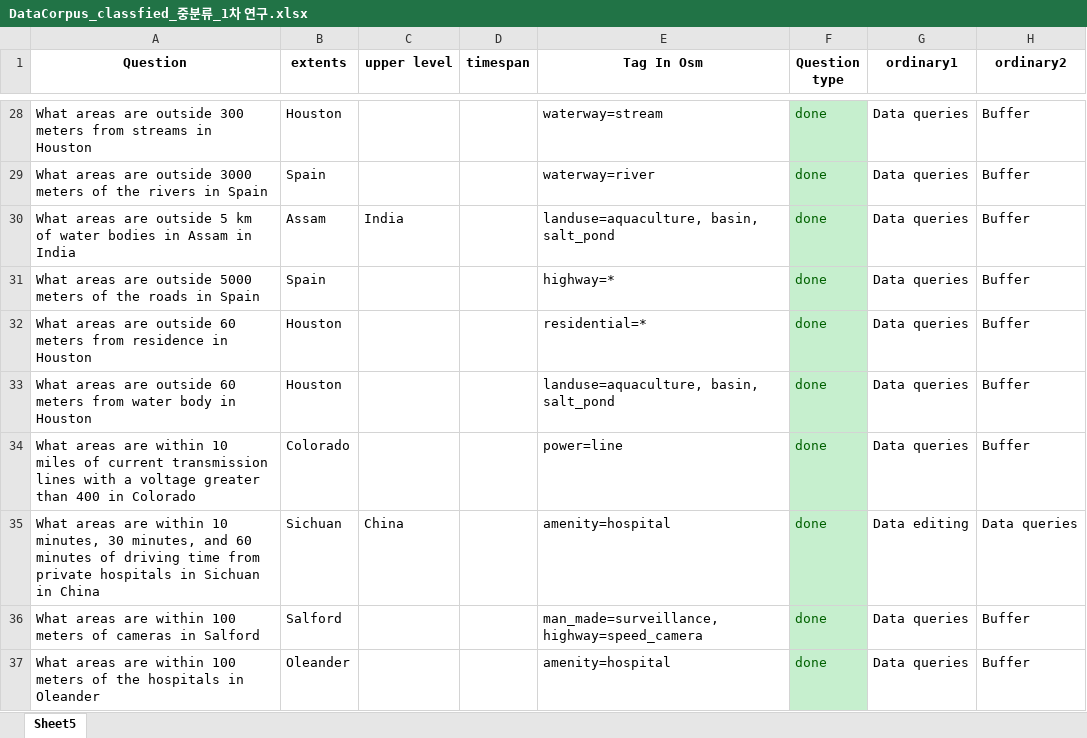
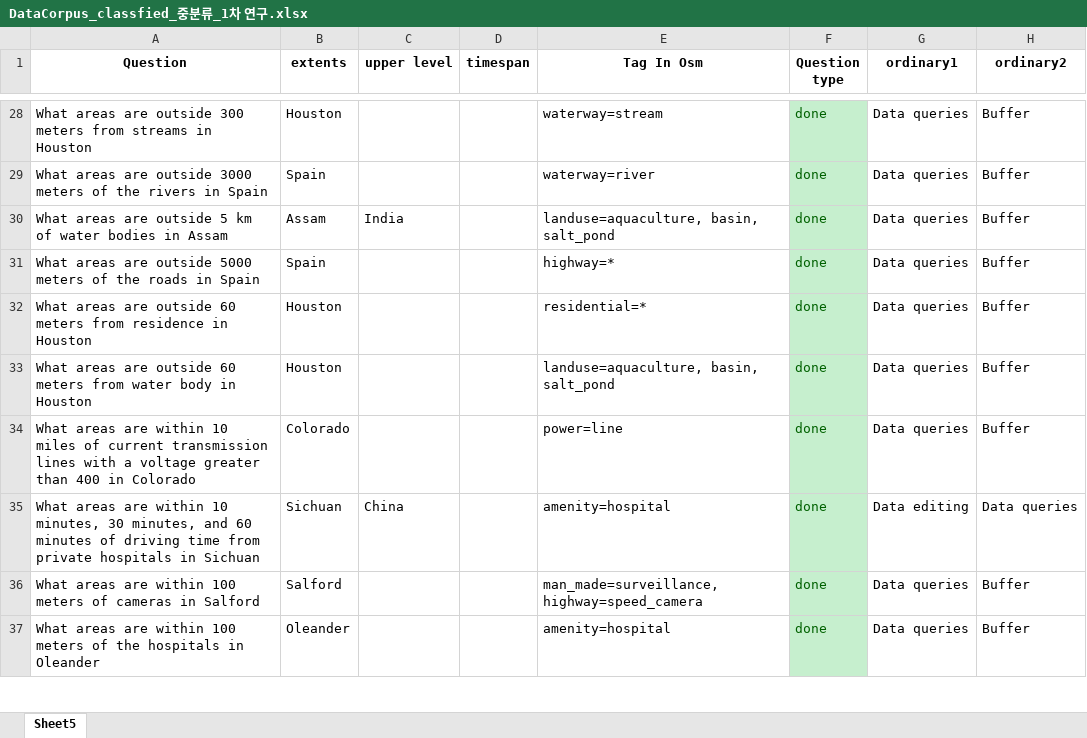
Before and after one commit to Chaeguevara/Text2Geo-flow, an Excel workbook: textToOps/data/DataCorpus_classfied_중분류_1차 연구.xlsx, sheet Sheet5, drawn as a sheet; only a part is shown, gaps mark what is left out; values as stored, in another font and other column widths than the file's, no borders; the diff covers the shown part only; the diff names each change by its address in the sheet, - before the commit and + after, or states it on an @@ line.

Commit message:
Implement first experiment
There should be sophisicated dataset featuring like manual paraphrasing

```diff
--- a/textToOps/data/DataCorpus_classfied_중분류_1차 연구.xlsx (sheet Sheet5)
+++ b/textToOps/data/DataCorpus_classfied_중분류_1차 연구.xlsx (sheet Sheet5)
-A30 (Question): …in Assam in India
+A30 (Question): …in Assam
-A35 (Question): …in Sichuan in China
+A35 (Question): …in Sichuan
```
Also changed, not shown: 8 edited cells elsewhere in this sheet, 17 other files.
